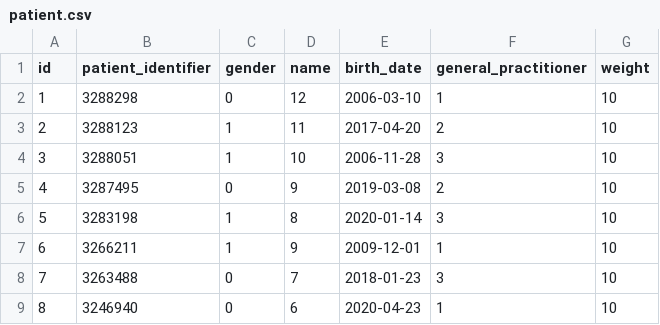
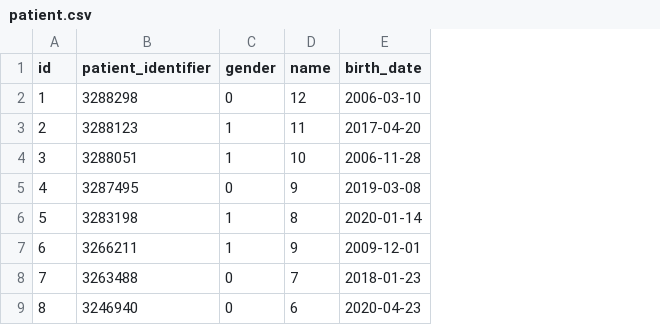
Before and after one commit to ivado-labs/jedai-sip-bridge, a CSV file: src/main/resources/db/sip/excel_files/patient.csv, drawn as a sheet; only a part is shown; the diff names each change by its address in the sheet, - before the commit and + after, or states it on an @@ line.

Commit message:
- adds new dataset

```diff
--- a/src/main/resources/db/sip/excel_files/patient.csv
+++ b/src/main/resources/db/sip/excel_files/patient.csv
-column F (general_practitioner), rows 2-9: 1 | 2 | 3 | 2 | 3 | 1 | 3 | 1
-column G (weight), rows 2-9: all 10
```
Also changed, not shown: src/main/resources/db/sip/excel_files/codeable_concept.csv, src/main/resources/db/sip/excel_files/encounter.csv, 5 other files.
